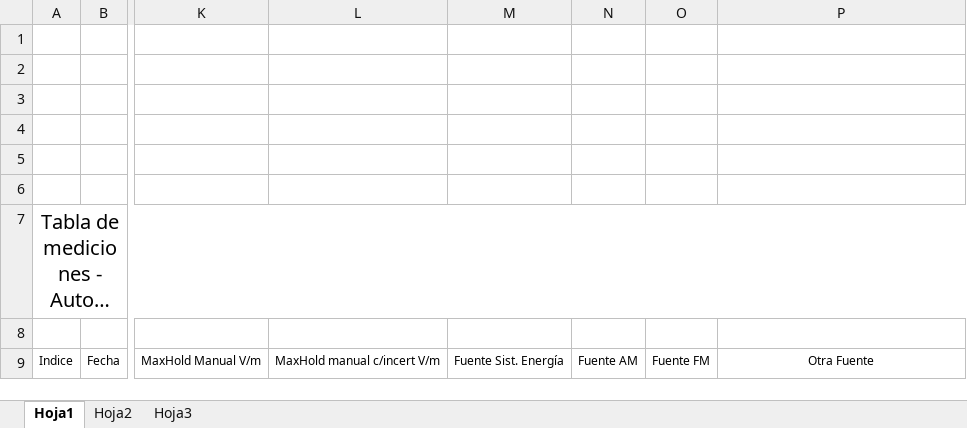
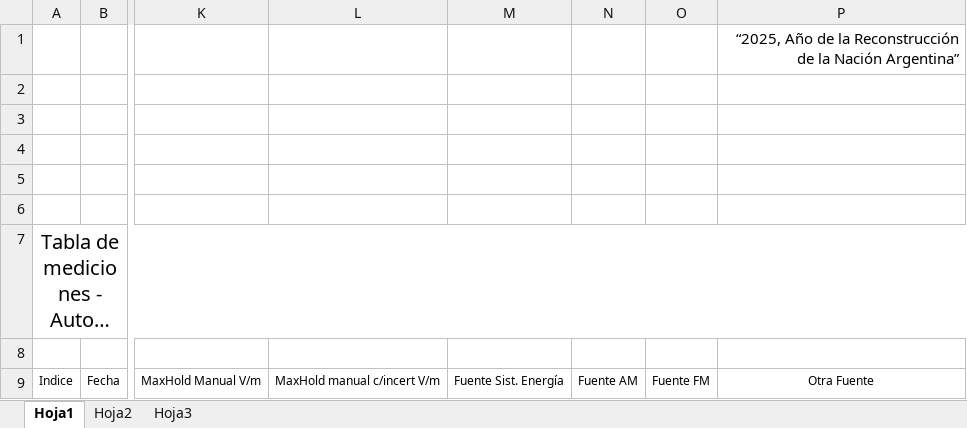
Before and after one commit to martinlpc/AutoMapRNI, an Excel workbook: Rastreador GPS+Maps/Resources/Modelo_averif.xlsx, sheet Hoja1, drawn as a sheet; only a part is shown, gaps mark what is left out; long unchanged cells end in …; values as stored, in another font and other column widths than the file's, no borders; charts and pictures not drawn; the diff names each change by its address in the sheet, - before the commit and + after, or states it on an @@ line.

```diff
--- a/Rastreador GPS+Maps/Resources/Modelo_averif.xlsx (sheet Hoja1)
+++ b/Rastreador GPS+Maps/Resources/Modelo_averif.xlsx (sheet Hoja1)
-P1: (empty)
+P1: “2025, Año de la Reconstrucción de la Nación Argentina”
```
Also changed, not shown: charts or pictures, Rastreador GPS+Maps/Resources/Modelo_reporte.xlsx, Rastreador GPS+Maps/Resources/Modelo_reporte_P.xlsx, 38 other files.
